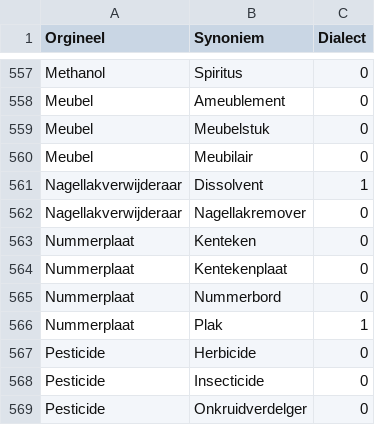
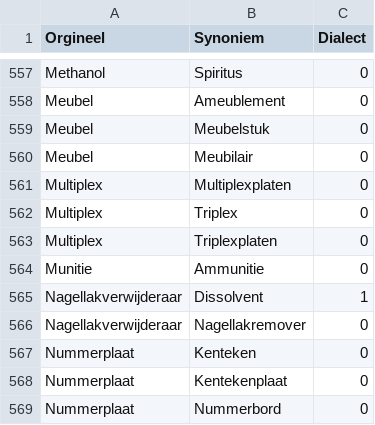
Before and after one commit to hapytex/afvalalfabet, a CSV file: data/synonyms.csv, drawn as a sheet; only a part is shown, gaps mark what is left out; the shorter side is filled out with more unchanged rows.

Commit message:
synonyms 24a

```diff
--- a/data/synonyms.csv
+++ b/data/synonyms.csv
@@ -560,2 +560,6 @@ Meubel,Meubelstuk,0
 Meubel,Meubilair,0
+Multiplex,Multiplexplaten,0
+Multiplex,Triplex,0
+Multiplex,Triplexplaten,0
+Munitie,Ammunitie,0
 Nagellakverwijderaar,Dissolvent,1
```
